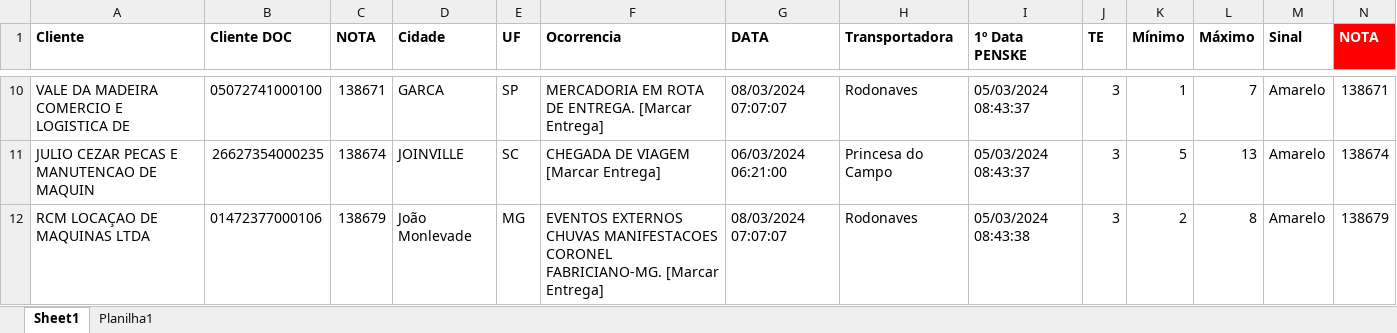
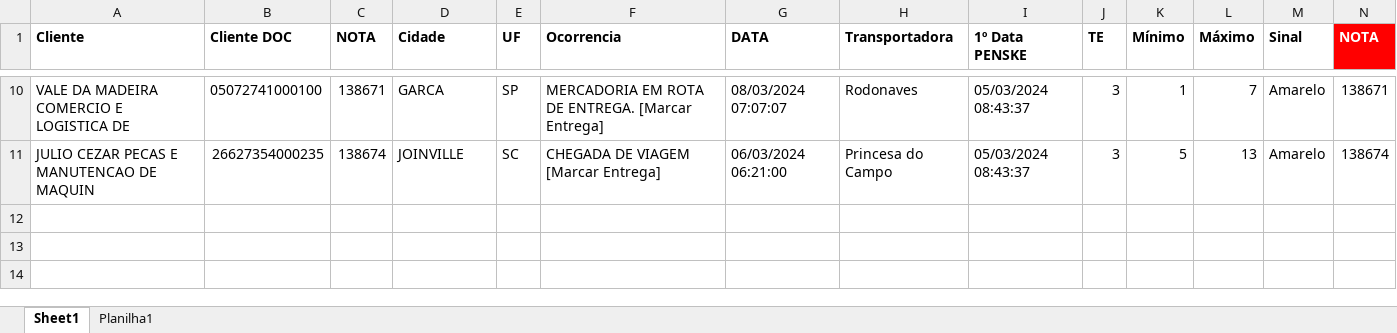
Before and after one commit to degrandelucas/AutomacaoTE, an Excel workbook: PlataformaTE.xlsx, sheet Sheet1, drawn as a sheet; only a part is shown, gaps mark what is left out; values as stored, in another font and other column widths than the file's, no borders; conditional formats not drawn; rows hold the shown columns only; the diff names each change by its address in the sheet, - before the commit and + after, or states it on an @@ line.

Commit message:
Resolvido conflito na planilha PlataformaTE

```diff
--- a/PlataformaTE.xlsx (sheet Sheet1)
+++ b/PlataformaTE.xlsx (sheet Sheet1)
-row 12: RCM LOCAÇAO DE MAQUINAS LTDA | 01472377000106 | 138679 | João Monlevade | MG | EVENTOS EXTERNOS CHUVAS MANIFESTACOES CORONEL FABRICIANO-MG. [Marcar Entrega] | 08/03/2024 07:07:07 | Rodonaves | 05/03/2024 08:43:38 | 3 | 2 | 8 | Amarelo | 138679
```
